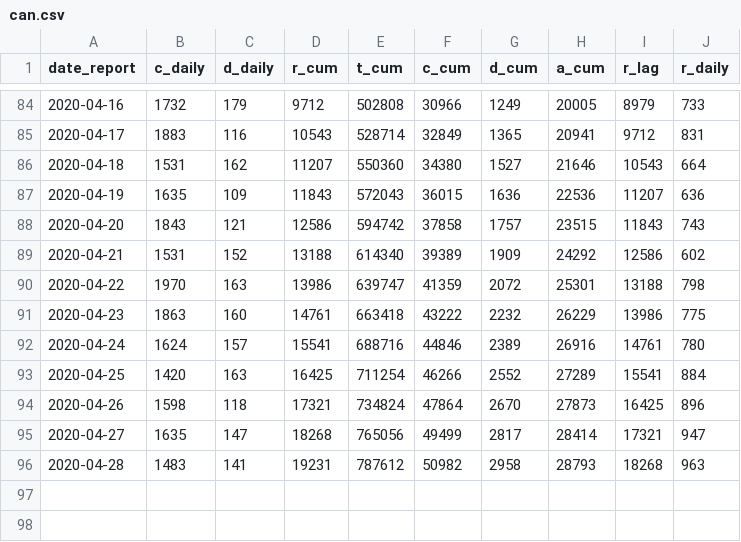
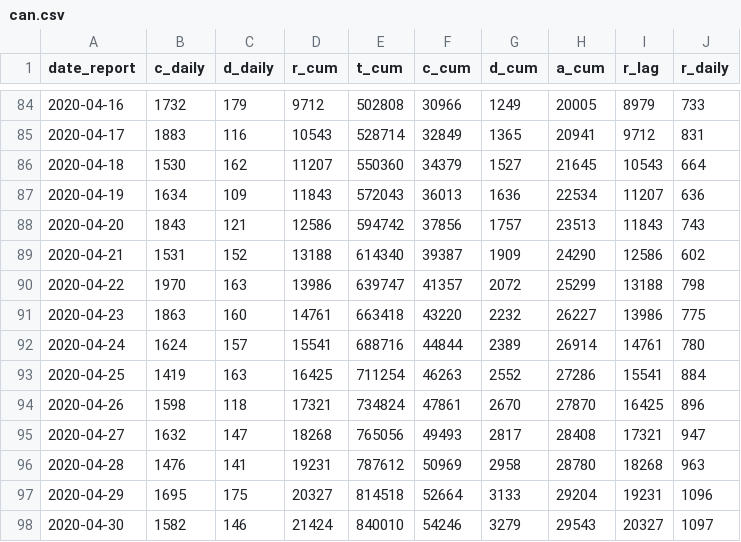
Before and after one commit to Kuan-Liu/canada_dash, a CSV file: docs/data/can.csv, drawn as a sheet; only a part is shown, gaps mark what is left out.

```diff
--- a/docs/data/can.csv
+++ b/docs/data/can.csv
@@ -85,12 +85,14 @@
 2020-04-17,1883,116,10543,528714,32849,1365,20941,9712,831
-2020-04-18,1531,162,11207,550360,34380,1527,21646,10543,664
-2020-04-19,1635,109,11843,572043,36015,1636,22536,11207,636
-2020-04-20,1843,121,12586,594742,37858,1757,23515,11843,743
-2020-04-21,1531,152,13188,614340,39389,1909,24292,12586,602
-2020-04-22,1970,163,13986,639747,41359,2072,25301,13188,798
-2020-04-23,1863,160,14761,663418,43222,2232,26229,13986,775
-2020-04-24,1624,157,15541,688716,44846,2389,26916,14761,780
-2020-04-25,1420,163,16425,711254,46266,2552,27289,15541,884
-2020-04-26,1598,118,17321,734824,47864,2670,27873,16425,896
-2020-04-27,1635,147,18268,765056,49499,2817,28414,17321,947
-2020-04-28,1483,141,19231,787612,50982,2958,28793,18268,963
+2020-04-18,1530,162,11207,550360,34379,1527,21645,10543,664
+2020-04-19,1634,109,11843,572043,36013,1636,22534,11207,636
+2020-04-20,1843,121,12586,594742,37856,1757,23513,11843,743
+2020-04-21,1531,152,13188,614340,39387,1909,24290,12586,602
+2020-04-22,1970,163,13986,639747,41357,2072,25299,13188,798
+2020-04-23,1863,160,14761,663418,43220,2232,26227,13986,775
+2020-04-24,1624,157,15541,688716,44844,2389,26914,14761,780
+2020-04-25,1419,163,16425,711254,46263,2552,27286,15541,884
+2020-04-26,1598,118,17321,734824,47861,2670,27870,16425,896
+2020-04-27,1632,147,18268,765056,49493,2817,28408,17321,947
+2020-04-28,1476,141,19231,787612,50969,2958,28780,18268,963
+2020-04-29,1695,175,20327,814518,52664,3133,29204,19231,1096
+2020-04-30,1582,146,21424,840010,54246,3279,29543,20327,1097
```
Also changed, not shown: docs/data/can_p.csv, docs/data/df_trajectory.csv, 8 other files.
